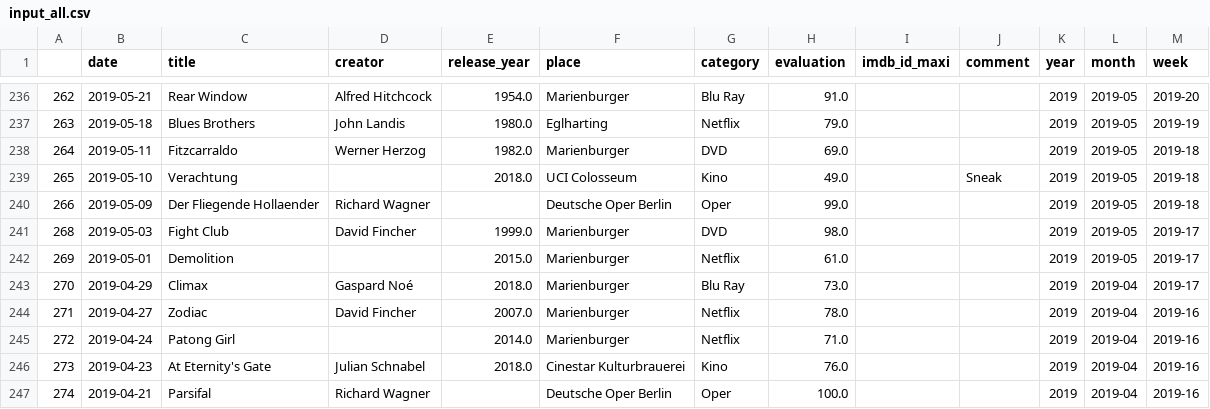
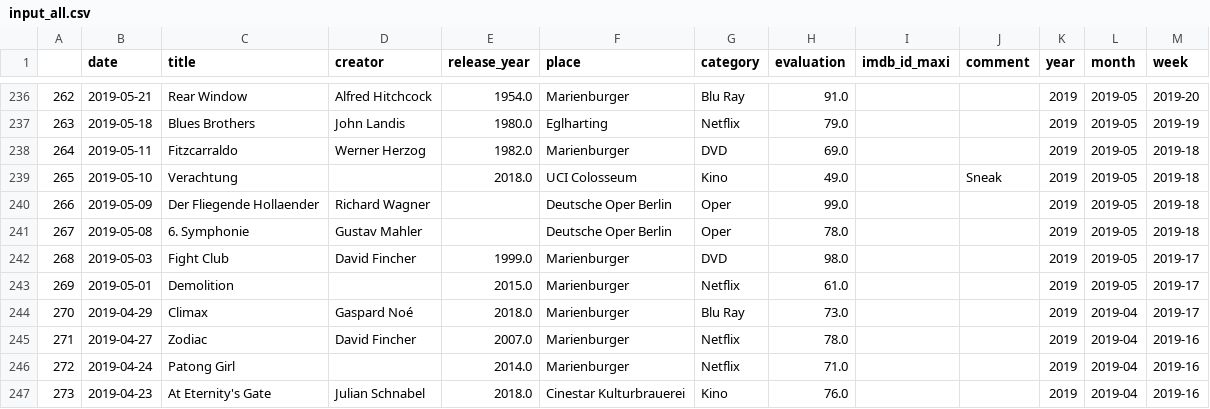
Before and after one commit to muellermax/movie-opera-diary, a CSV file: wrangling_scripts/input_all.csv, drawn as a sheet; only a part is shown, gaps mark what is left out; the shorter side is filled out with more unchanged rows.

```diff
--- a/wrangling_scripts/input_all.csv
+++ b/wrangling_scripts/input_all.csv
@@ -240,2 +240,3 @@
 266,2019-05-09,Der Fliegende Hollaender,Richard Wagner,,Deutsche Oper Berlin,Oper,99.0,,,2019,2019-05,2019-18
+267,2019-05-08,6. Symphonie,Gustav Mahler,,Deutsche Oper Berlin,Oper,78.0,,,2019,2019-05,2019-18
 268,2019-05-03,Fight Club,David Fincher,1999.0,Marienburger,DVD,98.0,,,2019,2019-05,2019-17
```
Also changed, not shown: wrangling_scripts/input_operas.csv, wrangling_scripts/input_tmdb.csv, 4 other files.
